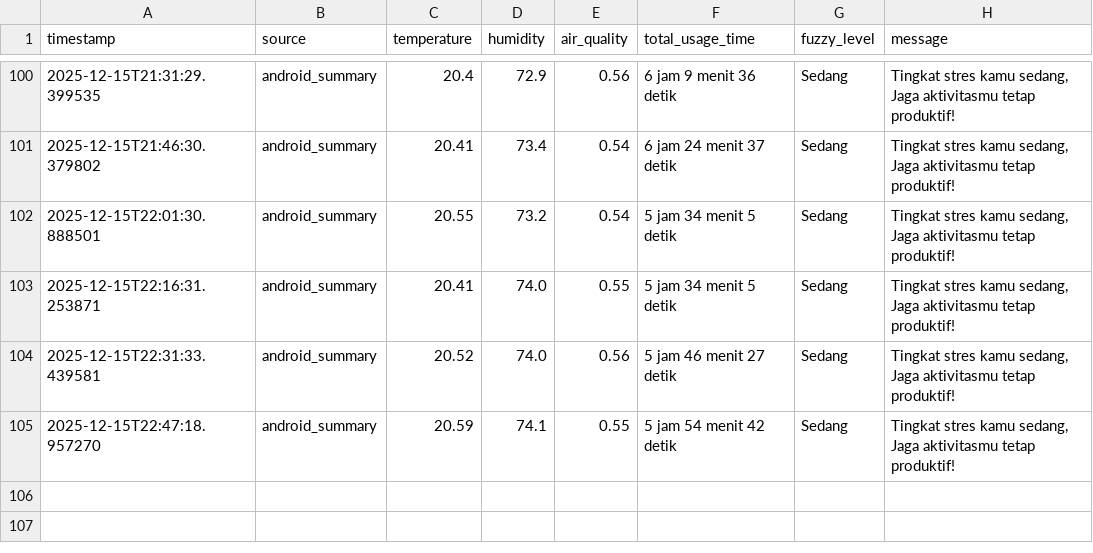
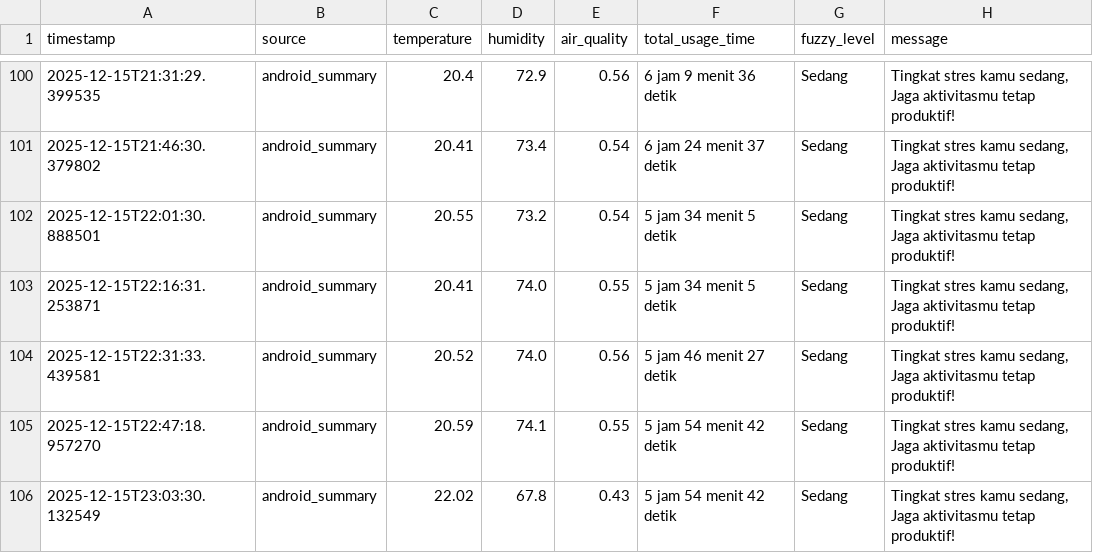
Before and after one commit to braamnzy/Stress-Detection-Based-Smartphone-Activity-and-Room-Quality, a CSV file: Server/data/dataset_overall.csv, drawn as a sheet; only a part is shown, gaps mark what is left out.

```diff
--- a/Server/data/dataset_overall.csv
+++ b/Server/data/dataset_overall.csv
@@ -105 +105,2 @@ timestamp,source,temperature,humidity,air_quality,total_usage_time,fuzzy_level,m
 2025-12-15T22:47:18.957270,android_summary,20.59,74.1,0.55,5 jam 54 menit 42 detik,Sedang,"Tingkat stres kamu sedang, Jaga aktivitasmu tetap produktif!"
+2025-12-15T23:03:30.132549,android_summary,22.02,67.8,0.43,5 jam 54 menit 42 detik,Sedang,"Tingkat stres kamu sedang, Jaga aktivitasmu tetap produktif!"
```
Also changed, not shown: Server/data/dataset_detail_usage.csv, 3 other files.
